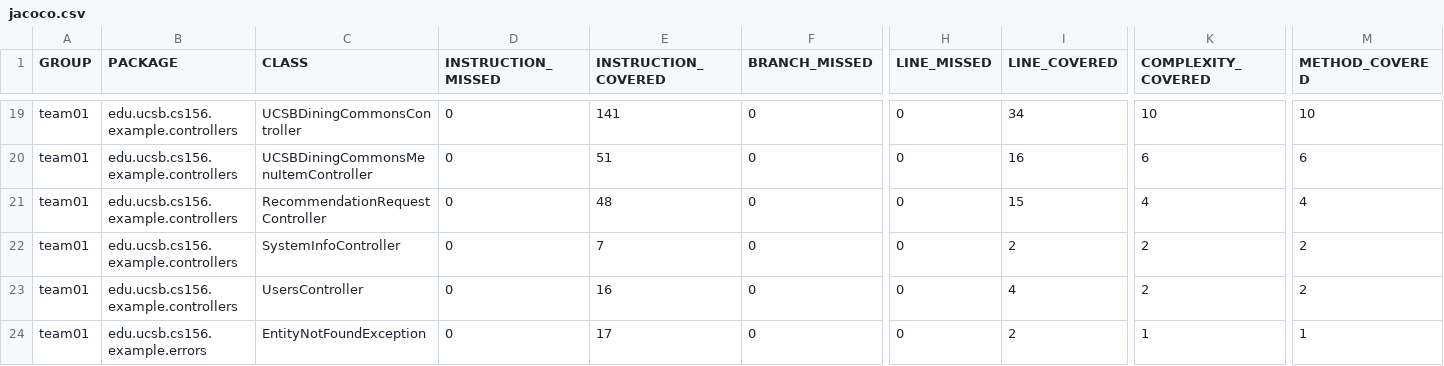
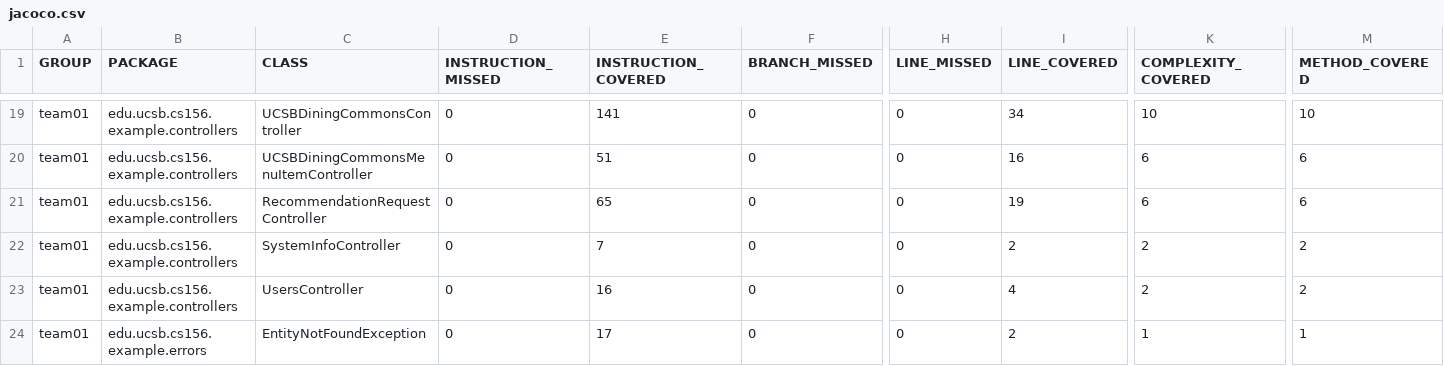
Before and after one commit to ucsb-cs156-s26/team01-s26-02, a CSV file: jacoco/jacoco.csv, drawn as a sheet; only a part is shown, gaps mark what is left out; the diff names each change by its address in the sheet, - before the commit and + after, or states it on an @@ line.

```diff
--- a/jacoco/jacoco.csv
+++ b/jacoco/jacoco.csv
-E21 (INSTRUCTION_COVERED): 48
+E21 (INSTRUCTION_COVERED): 65
-I21 (LINE_COVERED): 15
+I21 (LINE_COVERED): 19
-K21 (COMPLEXITY_COVERED): 4
+K21 (COMPLEXITY_COVERED): 6
-M21 (METHOD_COVERED): 4
+M21 (METHOD_COVERED): 6
```
Also changed, not shown: 7 other files.
